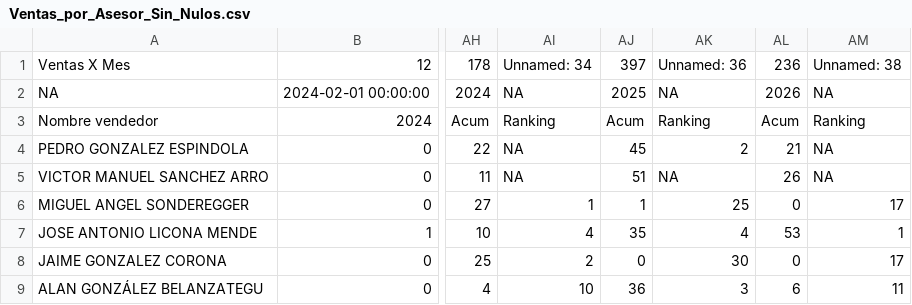
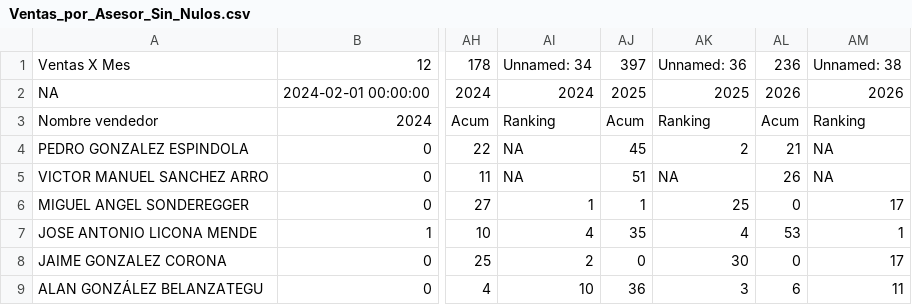
Before and after one commit to Carmen-fs/Valores-Nulos, a CSV file: Actividad 2.2/Ventas_por_Asesor_Sin_Nulos.csv, drawn as a sheet; only a part is shown, gaps mark what is left out; the diff names each change by its address in the sheet, - before the commit and + after, or states it on an @@ line.

Commit message:
corregí als celdas de años al final de ventas por mes de asesor

```diff
--- a/Actividad 2.2/Ventas_por_Asesor_Sin_Nulos.csv
+++ b/Actividad 2.2/Ventas_por_Asesor_Sin_Nulos.csv
-AI2: NA
+AI2: 2024
-AK2: NA
+AK2: 2025
-AM2: NA
+AM2: 2026
```
Also changed, not shown: 1 other file.
